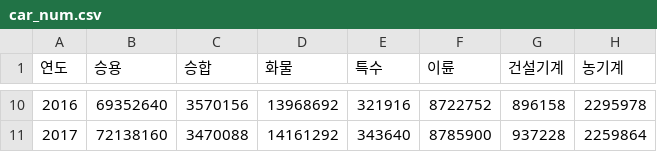
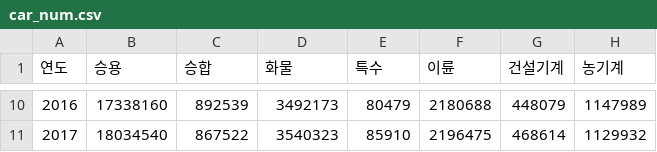
Before and after one commit to COGUS210/traffic_accident_Project, a CSV file: DAV/car_num.csv, drawn as a sheet; only a part is shown, gaps mark what is left out; the diff covers the shown part only.

```diff
--- a/DAV/car_num.csv
+++ b/DAV/car_num.csv
@@ -10,2 +10,2 @@
-2016,69352640,3570156,13968692,321916,8722752,896158,2295978
-2017,72138160,3470088,14161292,343640,8785900,937228,2259864
+2016,17338160,892539,3492173,80479,2180688,448079,1147989
+2017,18034540,867522,3540323,85910,2196475,468614,1129932
```
Also changed, not shown: 56 edited cells elsewhere in this file, 2 other files.
